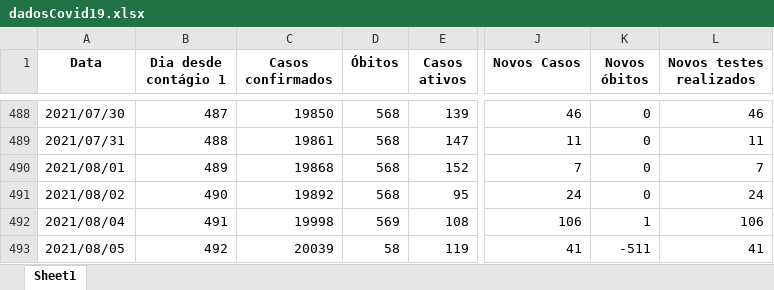
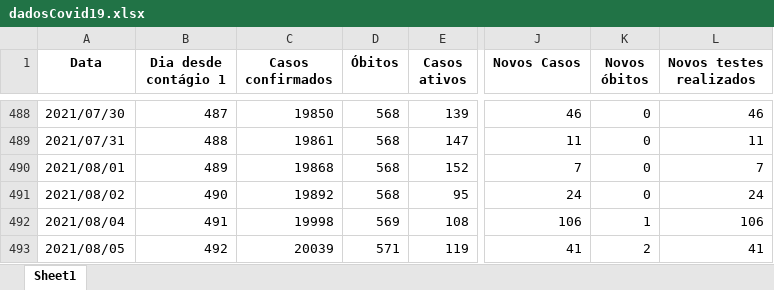
Before and after one commit to MogiOpenData/dados_gerais_covid_vacinacao, an Excel workbook: dadosCovid19.xlsx, sheet Sheet1, drawn as a sheet; only a part is shown, gaps mark what is left out; values as stored, in another font and other column widths than the file's, no borders; the diff names each change by its address in the sheet, - before the commit and + after, or states it on an @@ line.

```diff
--- a/dadosCovid19.xlsx (sheet Sheet1)
+++ b/dadosCovid19.xlsx (sheet Sheet1)
-D493 (Óbitos): 58
+D493 (Óbitos): 571
-K493 (Novos óbitos): -511
+K493 (Novos óbitos): 2
```
Also changed, not shown: dadosIsolamento.xlsx, 3 other files.
